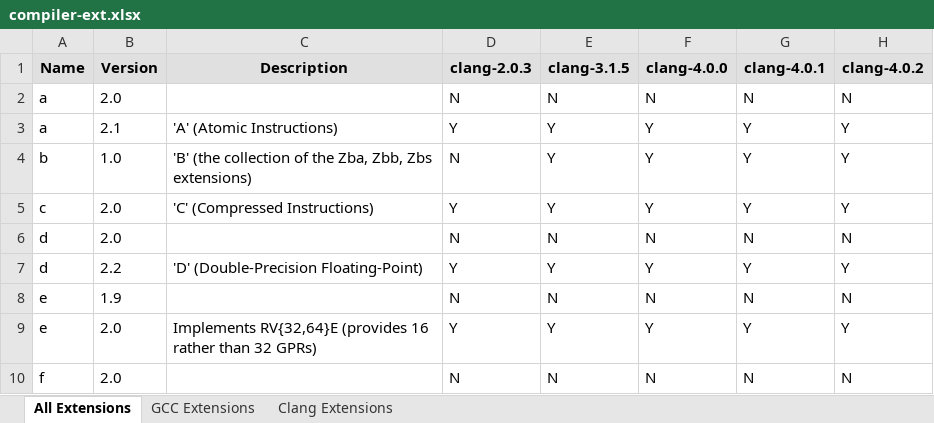
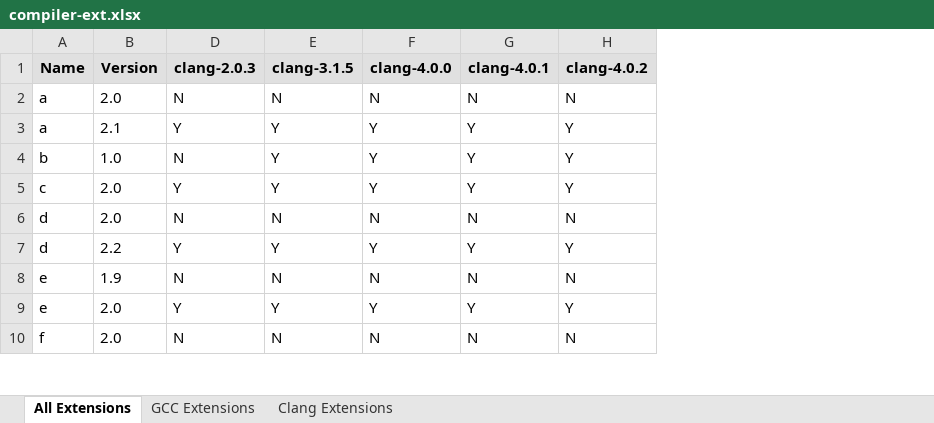
Before and after one commit to sifive/gen-compiler-extension, an Excel workbook: compiler-ext.xlsx, sheet All Extensions, drawn as a sheet; only a part is shown; values as stored, in another font and other column widths than the file's, no borders; conditional formats not drawn; the diff names each change by its address in the sheet, - before the commit and + after, or states it on an @@ line.

```diff
--- a/compiler-ext.xlsx (sheet All Extensions)
+++ b/compiler-ext.xlsx (sheet All Extensions)
@@ column C (Description) hidden, rows 3-9: 'A' (Atomic Instructions) | 'B' (the collection of the Zba, Zbb, Zbs extensions) | 'C' (Compressed Instructions) |  | 'D' (Double-Precision Floating-Point) |  | Implements RV{32,64}E (provides 16 rather than 32 GPRs) @@
```
Also changed, not shown: mcpu_lists/compiler-mcpu.xlsx, 2 other files.
